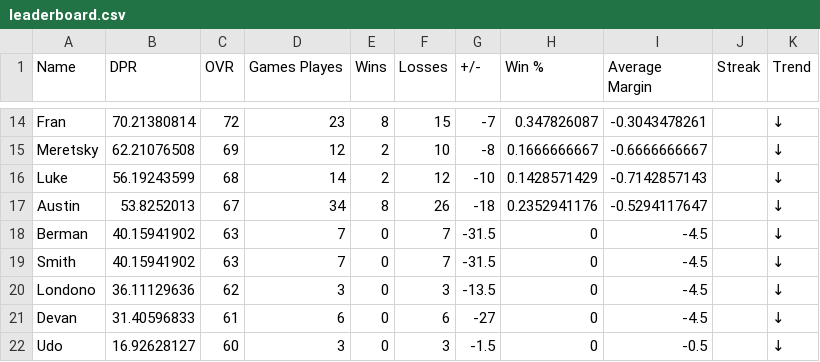
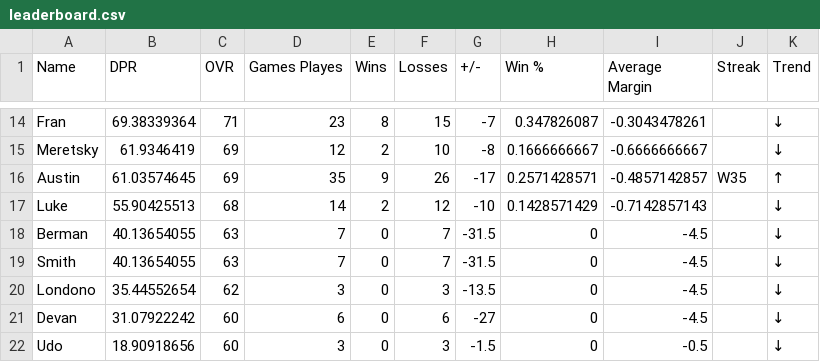
Before and after one commit to adamstiefel06/dpong-leaderboard, a CSV file: leaderboard.csv, drawn as a sheet; only a part is shown, gaps mark what is left out; removed rows and columns are numbered as before the commit, all else as after; the diff covers the shown part only; the diff names each change by its address in the sheet, - before the commit and + after, or states it on an @@ line.

```diff
--- a/leaderboard.csv
+++ b/leaderboard.csv
-B14 (DPR): 70.21380814
+B14 (DPR): 69.38339364
-C14 (OVR): 72
+C14 (OVR): 71
-B15 (DPR): 62.21076508
+B15 (DPR): 61.9346419
+row 16: Austin | 61.03574645 | 69 | 35 | 9 | 26 | -17 | 0.2571428571 | -0.4857142857 | W35 | ↑
-B17 (DPR): 56.19243599
+B17 (DPR): 55.90425513
-row 17: Austin | 53.8252013 | 67 | 34 | 8 | 26 | -18 | 0.2352941176 | -0.5294117647 |  | ↓
-B18:B19 (DPR): 40.15941902
+B18:B19 (DPR): 40.13654055
-B20 (DPR): 36.11129636
+B20 (DPR): 35.44552654
-B21 (DPR): 31.40596833
+B21 (DPR): 31.07922242
-C21 (OVR): 61
+C21 (OVR): 60
-B22 (DPR): 16.92628127
+B22 (DPR): 18.90918656
```
Also changed, not shown: 31 edited cells elsewhere in this file.
